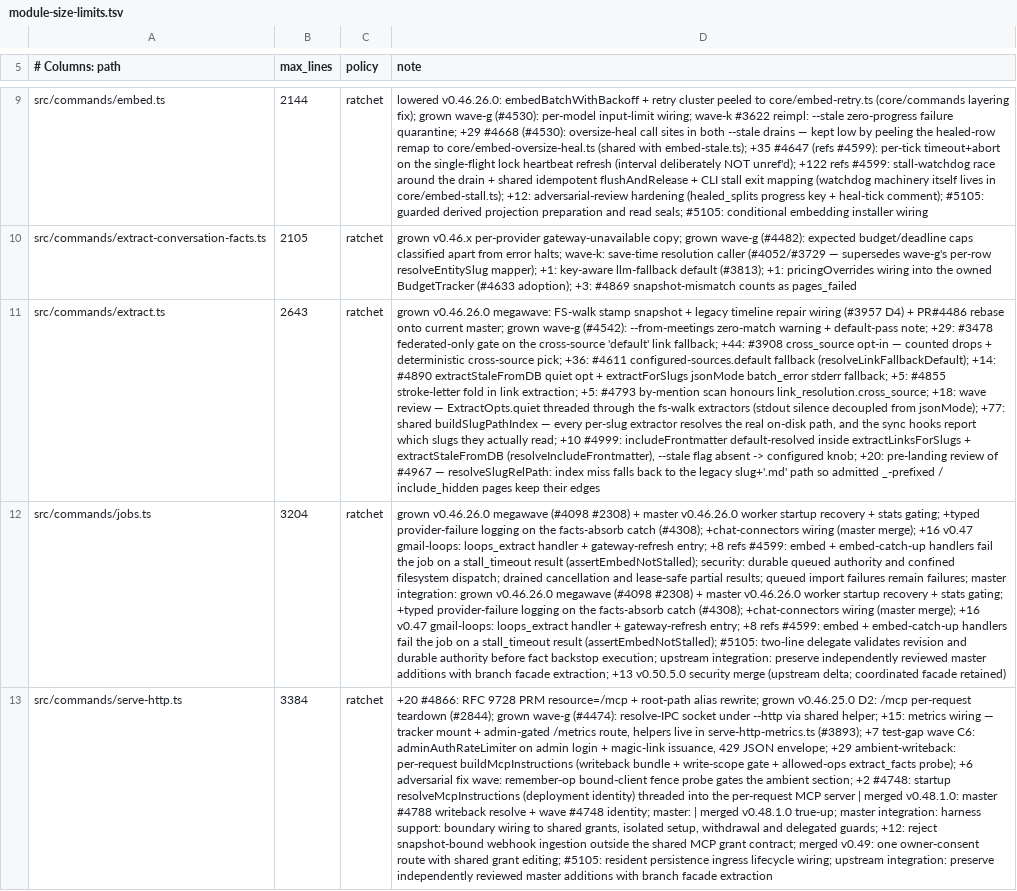
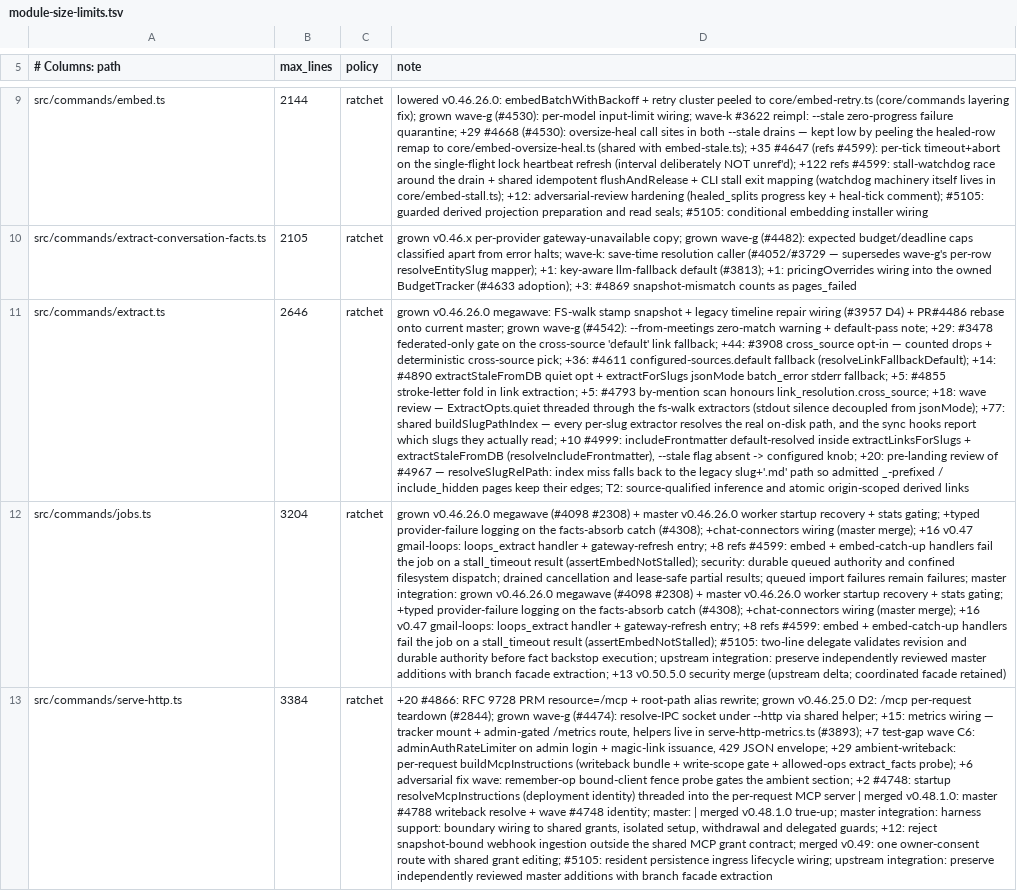
Before and after one commit to Onyangoe21/gbrain, a TSV file: scripts/module-size-limits.tsv, drawn as a sheet; only a part is shown, gaps mark what is left out; the diff covers the shown part only; the diff names each change by its address in the sheet, - before the commit and + after, or states it on an @@ line.

Commit message:
fix(graph): reconcile source-derived links with constrained endpoint types

```diff
--- a/scripts/module-size-limits.tsv
+++ b/scripts/module-size-limits.tsv
-B11 (max_lines): 2643
+B11 (max_lines): 2646
-D11 (note): …keep their edges
+D11 (note): …keep their edges; T2: source-qualified inference and atomic origin-scoped derived links
```
Also changed, not shown: 4 edited cells elsewhere in this file, 12 other files.
